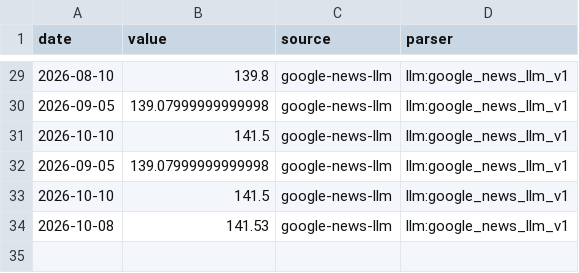
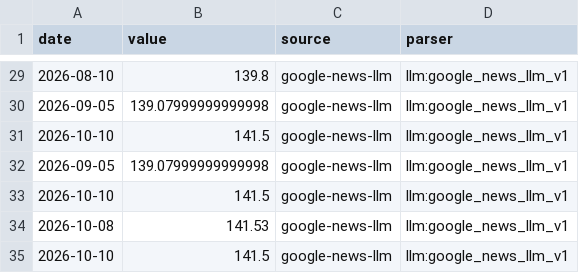
Before and after one commit to aniketkulkarni420/india-risk-monitor, a CSV file: data/history/eway_bills.csv, drawn as a sheet; only a part is shown, gaps mark what is left out.

```diff
--- a/data/history/eway_bills.csv
+++ b/data/history/eway_bills.csv
@@ -34 +34,2 @@ date,value,source,parser
 2026-10-08,141.53,google-news-llm,llm:google_news_llm_v1
+2026-10-10,141.5,google-news-llm,llm:google_news_llm_v1
```
Also changed, not shown: data/history/fpi_debt_flows.csv, data/history/port_cargo.csv, 51 other files.
